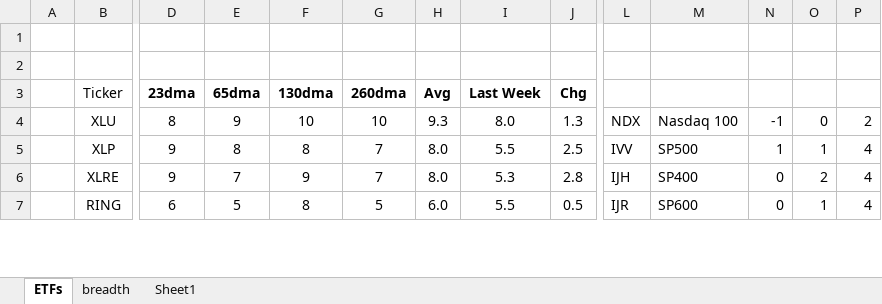
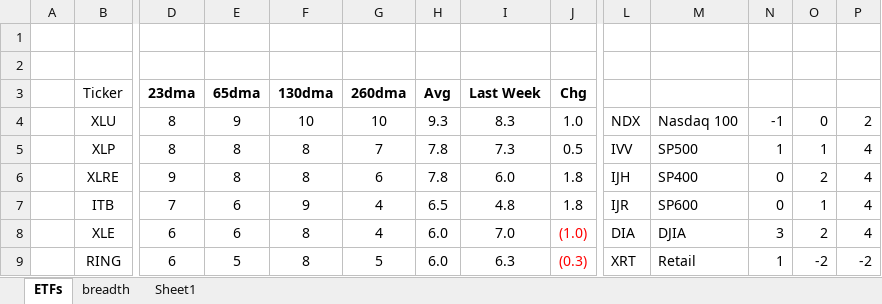
Before and after one commit to AJAskey/PTV-Parser, an Excel workbook: excel/Breadth-Calcs.xlsx, sheet ETFs, drawn as a sheet; only a part is shown, gaps mark what is left out; values as stored, in another font and other column widths than the file's, no borders; addresses are those after the commit; rows hold the shown columns only; the diff covers the shown part only; the diff names each change by its address in the sheet, - before the commit and + after, or states it on an @@ line.

```diff
--- a/excel/Breadth-Calcs.xlsx (sheet ETFs)
+++ b/excel/Breadth-Calcs.xlsx (sheet ETFs)
-I4: 8.0
+I4: 8.3
-J4: 1.3
+J4: 1.0
-D5: 9
+D5: 8
-H5:H6: 8.0
+H5:H6: 7.8
-I5: 5.5
+I5: 7.3
-J5: 2.5
+J5: 0.5
-E6: 7
+E6: 8
-F6: 9
+F6: 8
-G6: 7
+G6: 6
-I6: 5.3
+I6: 6.0
-J6: 2.8
+J6: 1.8
+row 7:  | ITB | 7 | 6 | 9 | 4 | 6.5 | 4.8 | 1.8 | IJR | SP600 | 0 | 1 | 4
+row 8:  | XLE | 6 | 6 | 8 | 4 | 6.0 | 7.0 | (1.0) | DIA | DJIA | 3 | 2 | 4
-I9: 5.5
+I9: 6.3
-J9: 0.5
+J9: (0.3)
-J9 text colour: black
+J9 text colour: #FF0000
-L9: IJR
+L9: XRT
-M9: SP600
+M9: Retail
-N9: 0
+N9: 1
-O9: 1
+O9: -2
-P9: 4
+P9: -2
```
Also changed, not shown: 14 added rows, 16 removed rows, 188 edited cells and cell formats elsewhere in this sheet, sheet breadth, formulas that keep their value, excel/COTS-Chart-Template.xlsx, excel/dts.xlsx.
